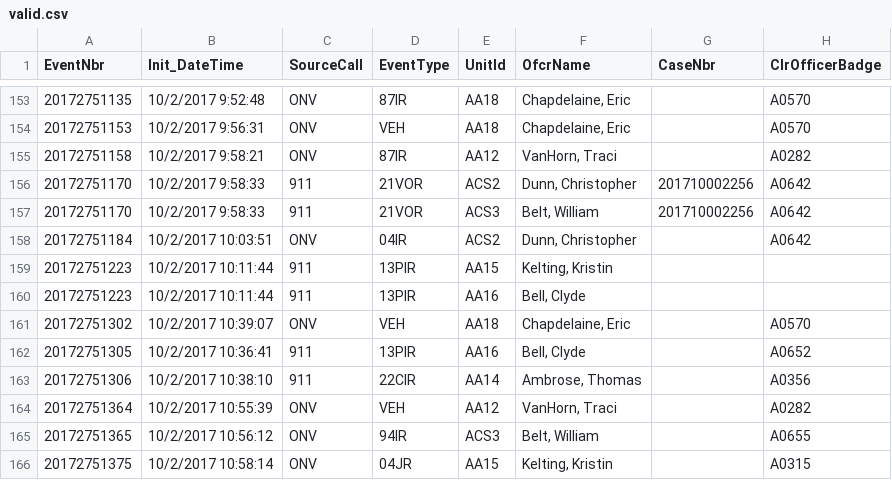
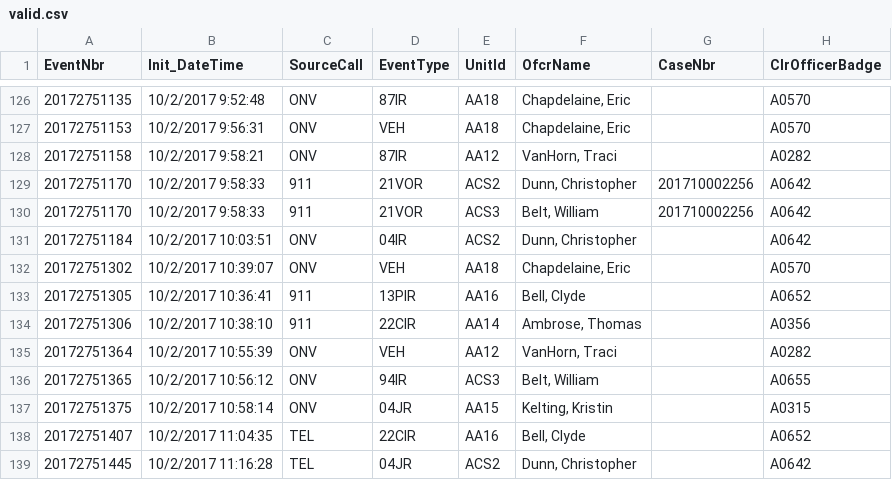
Before and after one commit to sfdeloach/project-phosphorus, a CSV file: src/assets/valid.csv, drawn as a sheet; only a part is shown, gaps mark what is left out; the shorter side is filled out with more unchanged rows; the diff covers the shown part only; the diff names each change by its address in the sheet, - before the commit and + after, or states it on an @@ line.

```diff
--- a/src/assets/valid.csv
+++ b/src/assets/valid.csv
-row 159: 20172751223 | 10/2/2017 10:11:44 | 911 | 13PIR | AA15 | Kelting, Kristin
-row 160: 20172751223 | 10/2/2017 10:11:44 | 911 | 13PIR | AA16 | Bell, Clyde
```
Also changed, not shown: 27 removed rows elsewhere in this file, 5 other files.
